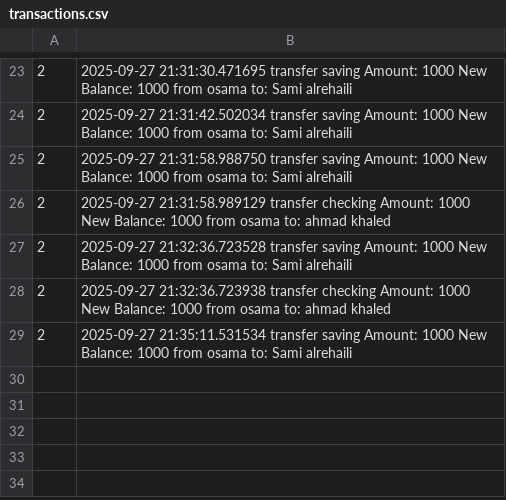
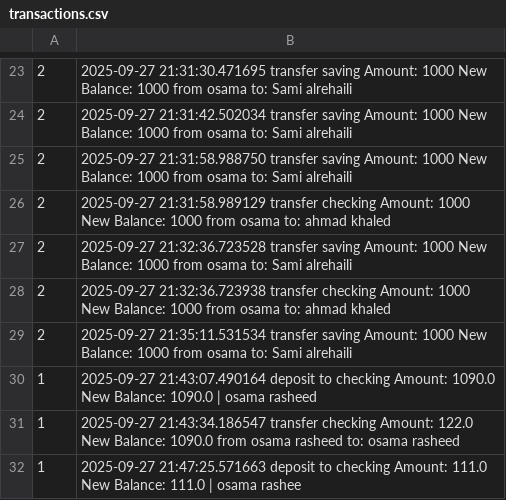
Before and after one commit to osama-r-dev/Bank-project, a CSV file: banking/transactions.csv, drawn as a sheet; only a part is shown, gaps mark what is left out; the diff names each change by its address in the sheet, - before the commit and + after, or states it on an @@ line.

```diff
--- a/banking/transactions.csv
+++ b/banking/transactions.csv
+row 30: 1 | 2025-09-27 21:43:07.490164 deposit to checking Amount: 1090.0 New Balance: 1090.0 | osama rasheed
+row 31: 1 | 2025-09-27 21:43:34.186547 transfer checking Amount: 122.0 New Balance: 1090.0 from osama rasheed to: osama rasheed
+row 32: 1 | 2025-09-27 21:47:25.571663 deposit to checking Amount: 111.0 New Balance: 111.0 | osama rashee
```
Also changed, not shown: 3 other files.
